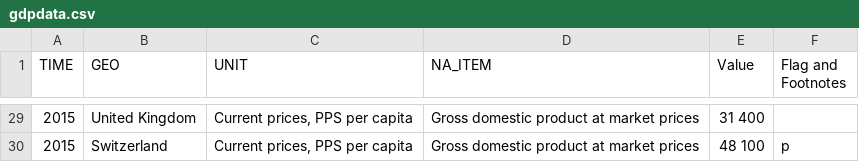
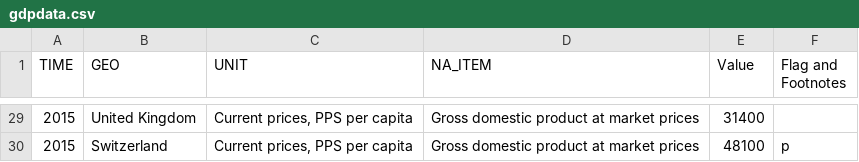
Before and after one commit to brleony/Data_Processing, a CSV file: Homework/Week4/gdpdata.csv, drawn as a sheet; only a part is shown, gaps mark what is left out; the diff covers the shown part only.

```diff
--- a/Homework/Week4/gdpdata.csv
+++ b/Homework/Week4/gdpdata.csv
@@ -29,2 +29,2 @@
-"2015","United Kingdom","Current prices, PPS per capita","Gross domestic product at market prices","31 400",""
-"2015","Switzerland","Current prices, PPS per capita","Gross domestic product at market prices","48 100","p"
+"2015","United Kingdom","Current prices, PPS per capita","Gross domestic product at market prices","31400",""
+"2015","Switzerland","Current prices, PPS per capita","Gross domestic product at market prices","48100","p"
```
Also changed, not shown: 27 edited cells elsewhere in this file.
